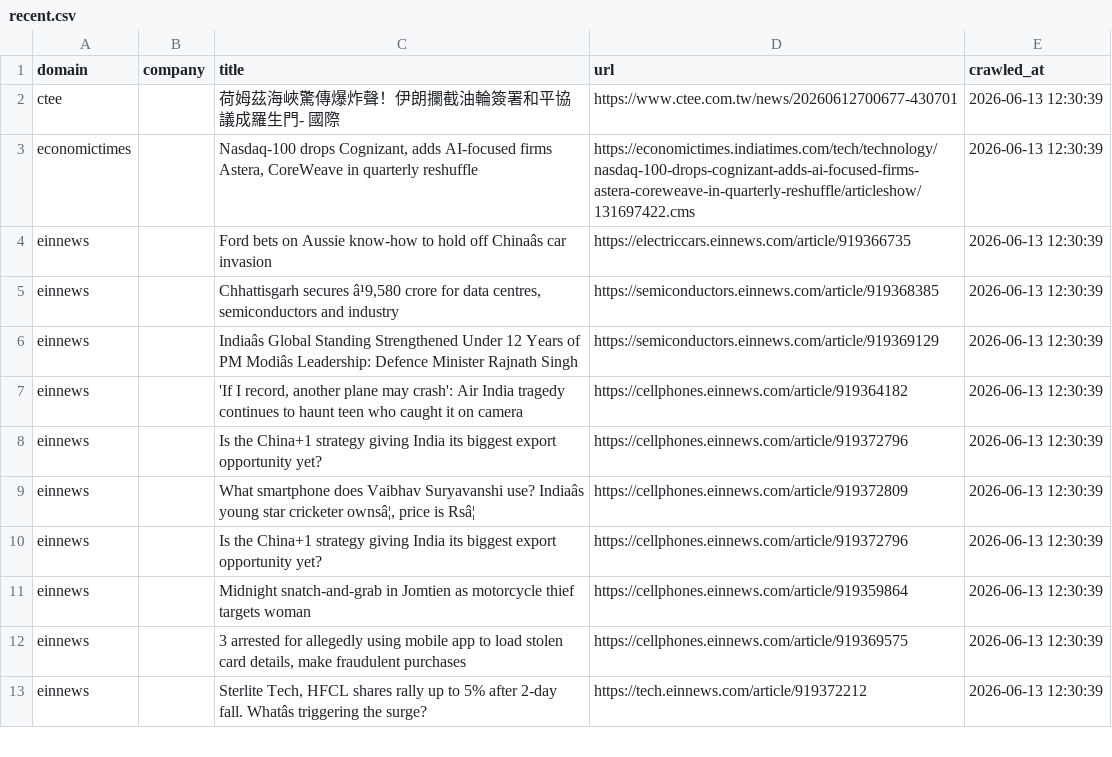
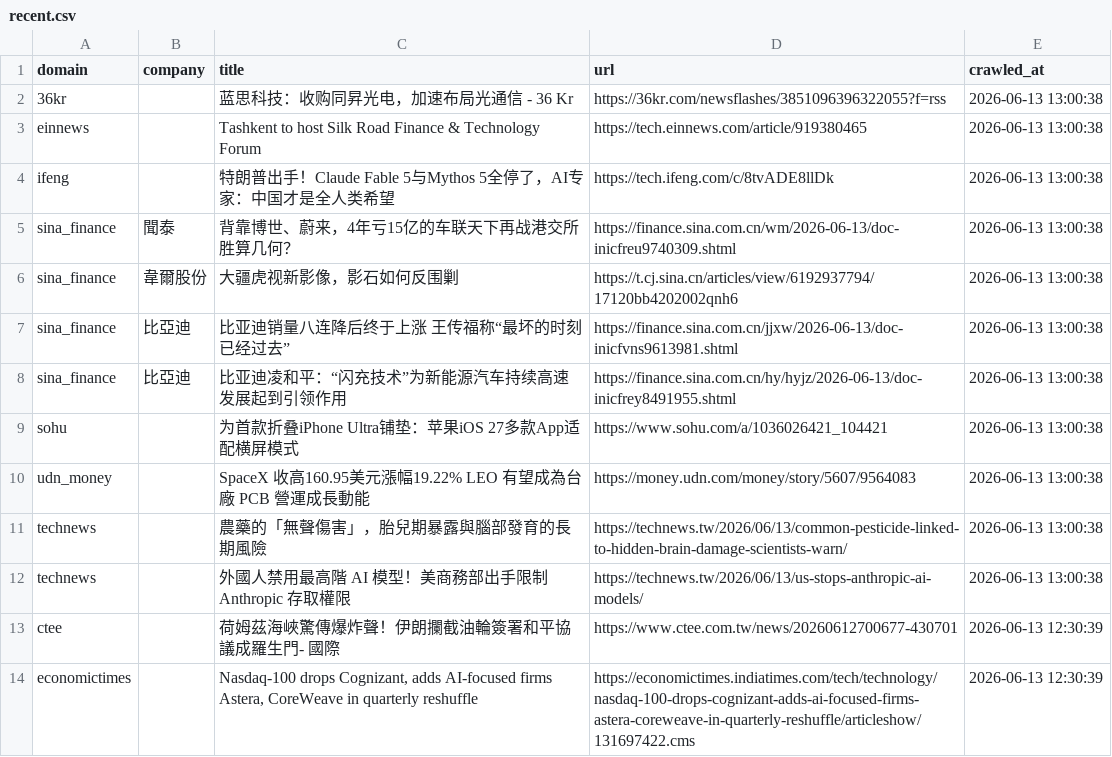
Before and after one commit to levelupup/news_crawler, a CSV file: data/recent.csv, drawn as a sheet; only a part is shown; the shorter side is filled out with more unchanged rows.

```diff
--- a/data/recent.csv
+++ b/data/recent.csv
@@ -1,2 +1,13 @@
 domain,company,title,url,crawled_at
+36kr,,蓝思科技：收购同昇光电，加速布局光通信 - 36 Kr,https://36kr.com/newsflashes/3851096396322055?f=rss,2026-06-13 13:00:38
+einnews,,Tashkent to host Silk Road Finance & Technology Forum,https://tech.einnews.com/article/919380465,2026-06-13 13:00:38
+ifeng,,特朗普出手！Claude Fable 5与Mythos 5全停了，AI专家：中国才是全人类希望,https://tech.ifeng.com/c/8tvADE8llDk,2026-06-13 13:00:38
+sina_finance,聞泰,背靠博世、蔚来，4年亏15亿的车联天下再战港交所胜算几何？,https://finance.sina.com.cn/wm/2026-06-13/doc-inicfreu9740309.shtml,2026-06-13 13:00:38
+sina_finance,韋爾股份,大疆虎视新影像，影石如何反围剿,https://t.cj.sina.cn/articles/view/6192937794/17120bb4202002qnh6,2026-06-13 13:00:38
+sina_finance,比亞迪,比亚迪销量八连降后终于上涨 王传福称“最坏的时刻已经过去”,https://finance.sina.com.cn/jjxw/2026-06-13/doc-inicfvns9613981.shtml,2026-06-13 13:00:38
+sina_finance,比亞迪,比亚迪凌和平：“闪充技术”为新能源汽车持续高速发展起到引领作用,https://finance.sina.com.cn/hy/hyjz/2026-06-13/doc-inicfrey8491955.shtml,2026-06-13 13:00:38
+sohu,,为首款折叠iPhone Ultra铺垫：苹果iOS 27多款App适配横屏模式,https://www.sohu.com/a/1036026421_104421,2026-06-13 13:00:38
+udn_money,,SpaceX 收高160.95美元漲幅19.22% LEO 有望成為台廠 PCB 營運成長動能,https://money.udn.com/money/story/5607/9564083,2026-06-13 13:00:38
+technews,,農藥的「無聲傷害」，胎兒期暴露與腦部發育的長期風險,https://technews.tw/2026/06/13/common-pesticide-linked-to-hidden-brain-damage-scientists-warn/,2026-06-13 13:00:38
+technews,,外國人禁用最高階 AI 模型！美商務部出手限制 Anthropic 存取權限,https://technews.tw/2026/06/13/us-stops-anthropic-ai-models/,2026-06-13 13:00:38
 ctee,,荷姆茲海峽驚傳爆炸聲！伊朗攔截油輪簽署和平協議成羅生門- 國際,https://www.ctee.com.tw/news/20260612700677-430701,2026-06-13 12:30:39
```
Also changed, not shown: 3 other files.
